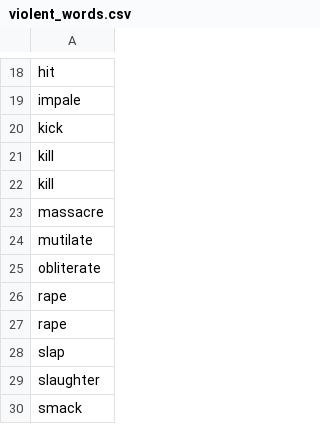
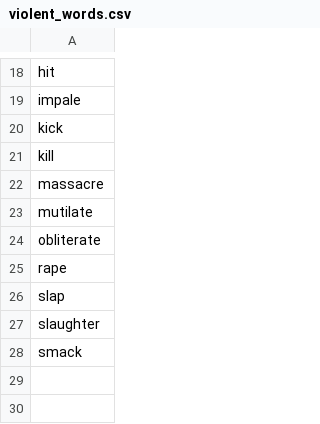
Before and after one commit to bwindsor22/speechr, a CSV file: ref/violent_words.csv, drawn as a sheet; only a part is shown, gaps mark what is left out; the diff names each change by its address in the sheet, - before the commit and + after, or states it on an @@ line.

Commit message:
trimming ref

```diff
--- a/ref/violent_words.csv
+++ b/ref/violent_words.csv
-row 22: kill
-row 26: rape
```
